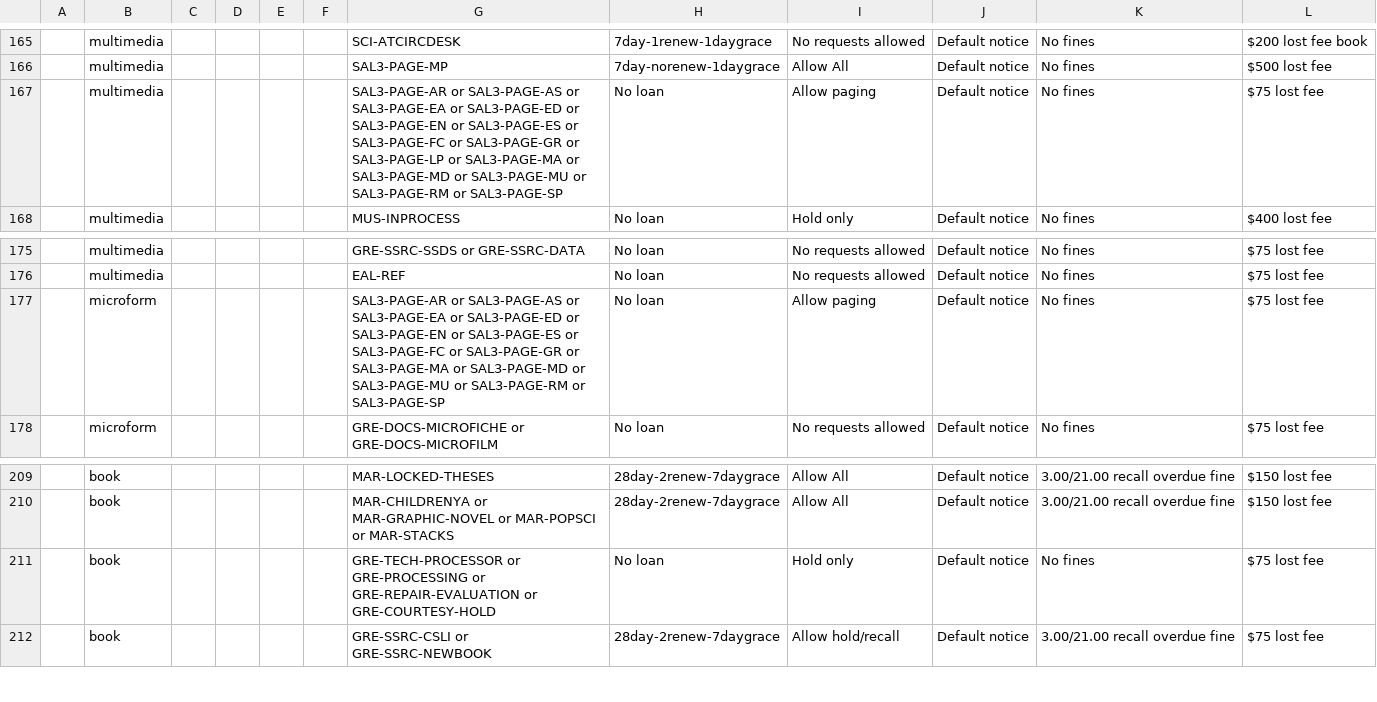
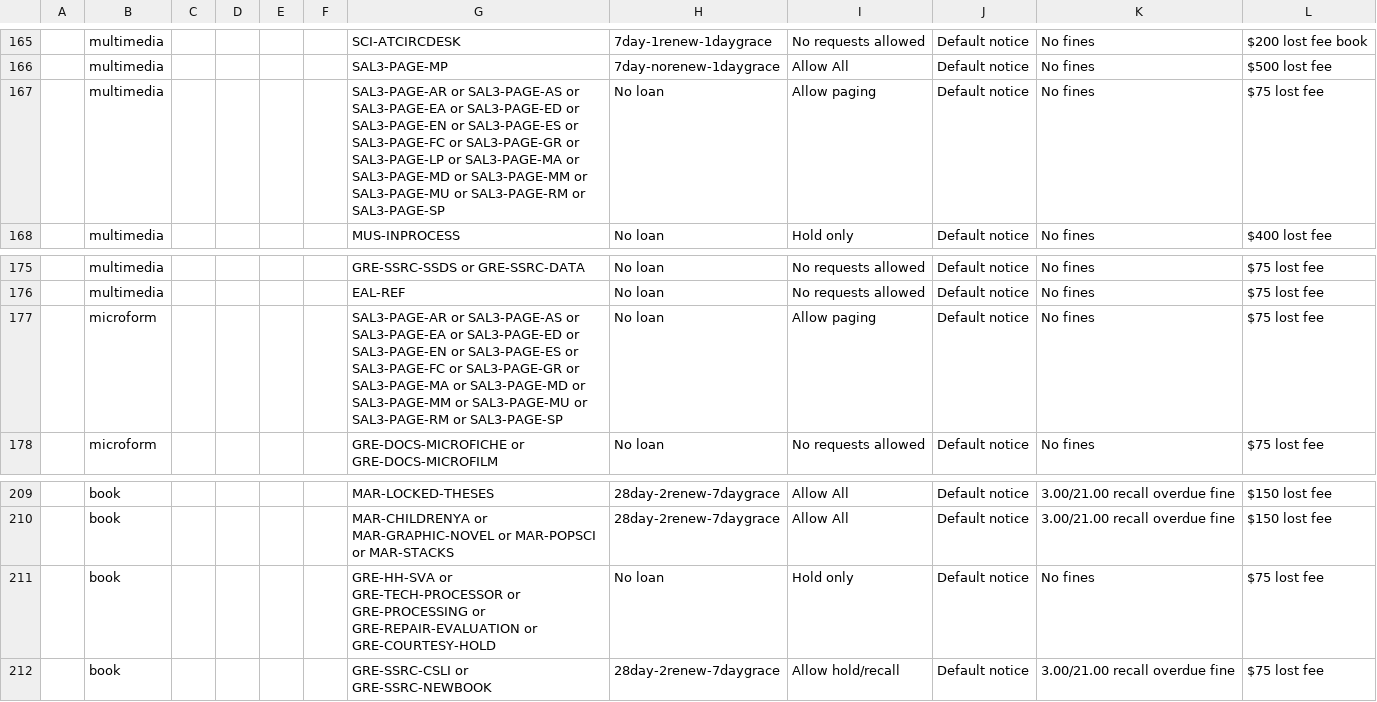
Before and after one commit to sul-dlss/SearchWorks, a CSV file: config/folio/circulation_rules.csv, drawn as a sheet; only a part is shown, gaps mark what is left out; the diff names each change by its address in the sheet, - before the commit and + after, or states it on an @@ line.

Commit message:
Update FOLIO types

```diff
--- a/config/folio/circulation_rules.csv
+++ b/config/folio/circulation_rules.csv
-G167: …SAL3-PAGE-MD or SAL3-PAGE-MU or…
+G167: …SAL3-PAGE-MD or SAL3-PAGE-MM or SAL3-PAGE-MU or…
-G177: …SAL3-PAGE-MD or SAL3-PAGE-MU or…
+G177: …SAL3-PAGE-MD or SAL3-PAGE-MM or SAL3-PAGE-MU or…
-G211: GRE-TECH-PROCESSOR or…
+G211: GRE-HH-SVA or GRE-TECH-PROCESSOR or…
```
Also changed, not shown: 2 other files.
